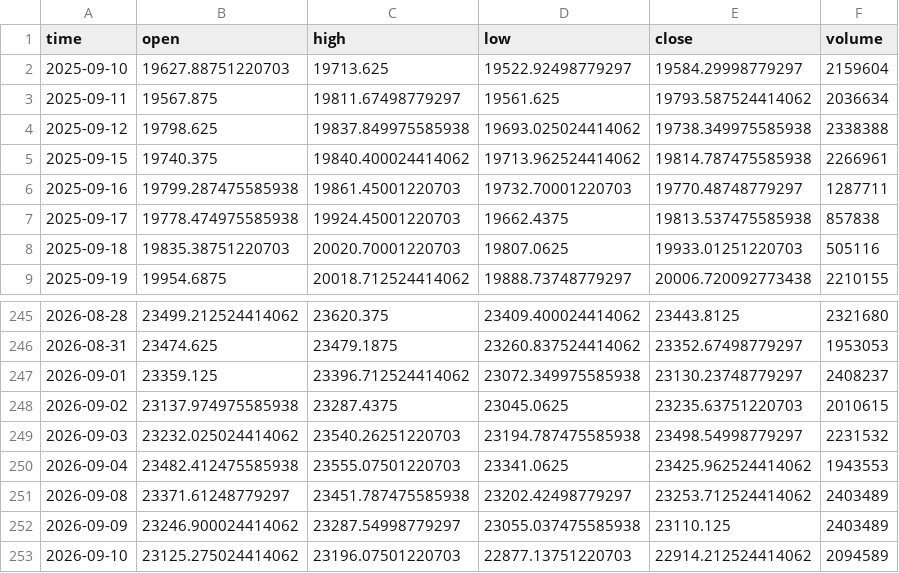
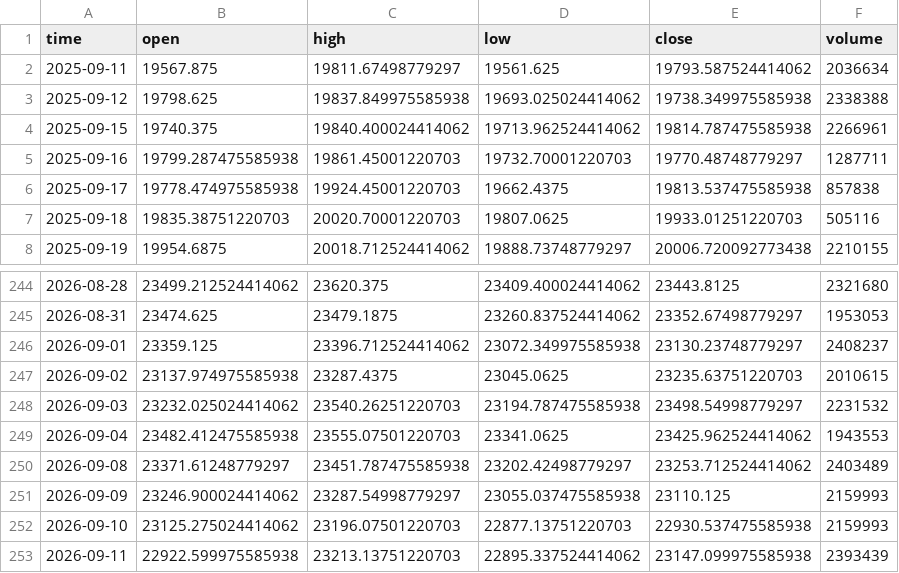
Before and after one commit to dgalaska1/TMI, a CSV file: data/TMI.csv, drawn as a sheet; only a part is shown, gaps mark what is left out.

```diff
--- a/data/TMI.csv
+++ b/data/TMI.csv
@@ -1,3 +1,2 @@
 time,open,high,low,close,volume
-2025-09-10,19627.88751220703,19713.625,19522.92498779297,19584.29998779297,2159604
 2025-09-11,19567.875,19811.67498779297,19561.625,19793.587524414062,2036634
@@ -251,3 +250,4 @@ time,open,high,low,close,volume
 2026-09-08,23371.61248779297,23451.787475585938,23202.42498779297,23253.712524414062,2403489
-2026-09-09,23246.900024414062,23287.54998779297,23055.037475585938,23110.125,2403489
-2026-09-10,23125.275024414062,23196.07501220703,22877.13751220703,22914.212524414062,2094589
+2026-09-09,23246.900024414062,23287.54998779297,23055.037475585938,23110.125,2159993
+2026-09-10,23125.275024414062,23196.07501220703,22877.13751220703,22930.537475585938,2159993
+2026-09-11,22922.599975585938,23213.13751220703,22895.337524414062,23147.099975585938,2393439
```
